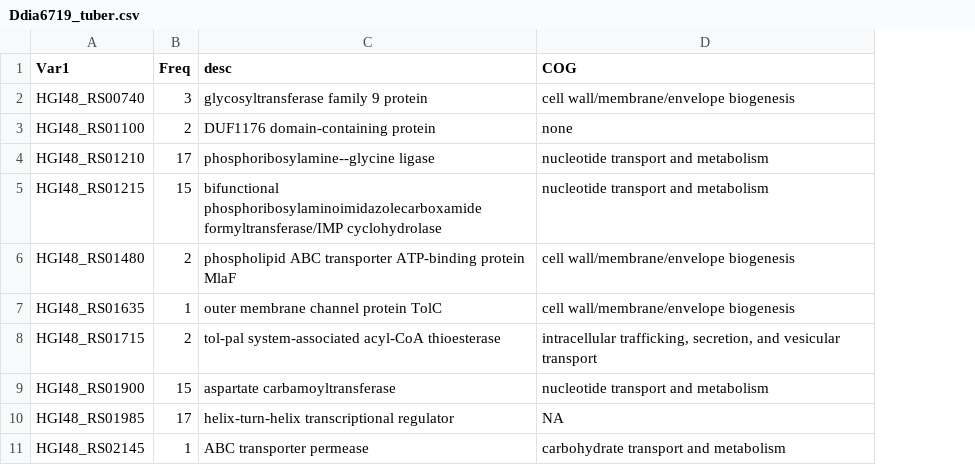
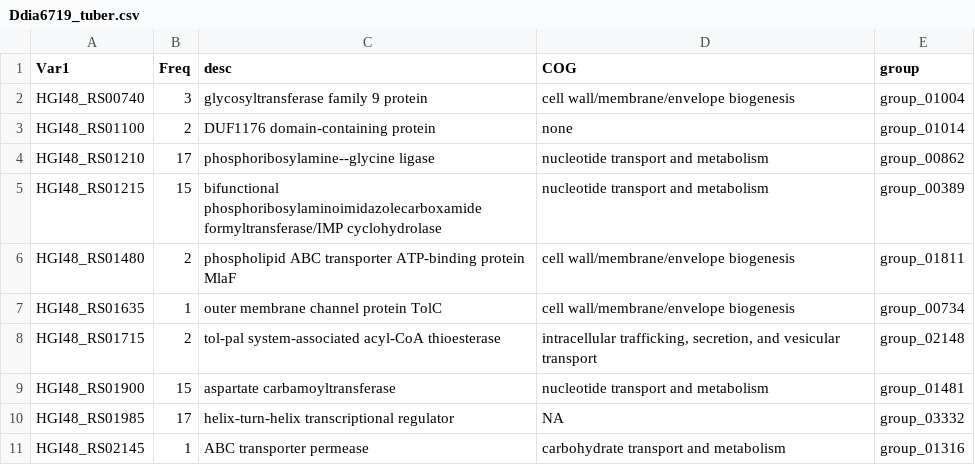
Before and after one commit to tylerhelmann/dickeya-barseq-2021, a CSV file: analysis/Ddia6719_tuber.csv, drawn as a sheet; only a part is shown; the diff names each change by its address in the sheet, - before the commit and + after, or states it on an @@ line.

```diff
--- a/analysis/Ddia6719_tuber.csv
+++ b/analysis/Ddia6719_tuber.csv
+column E (group), rows 2-11: group_01004 | group_01014 | group_00862 | group_00389 | group_01811 | group_00734 | group_02148 | group_01481 | group_03332 | group_01316
```
Also changed, not shown: analysis/Dda3937_M9.csv, analysis/Dda3937_tuber.csv, 6 other files.
